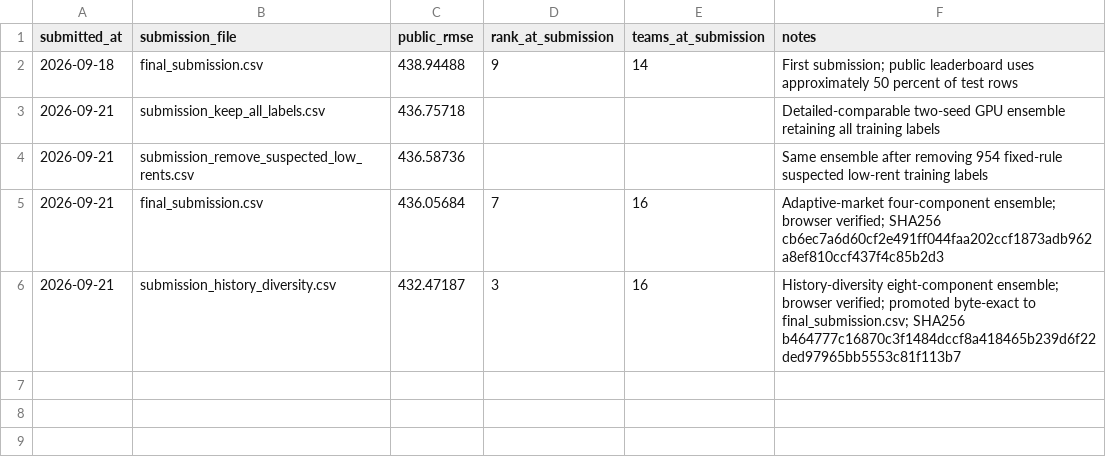
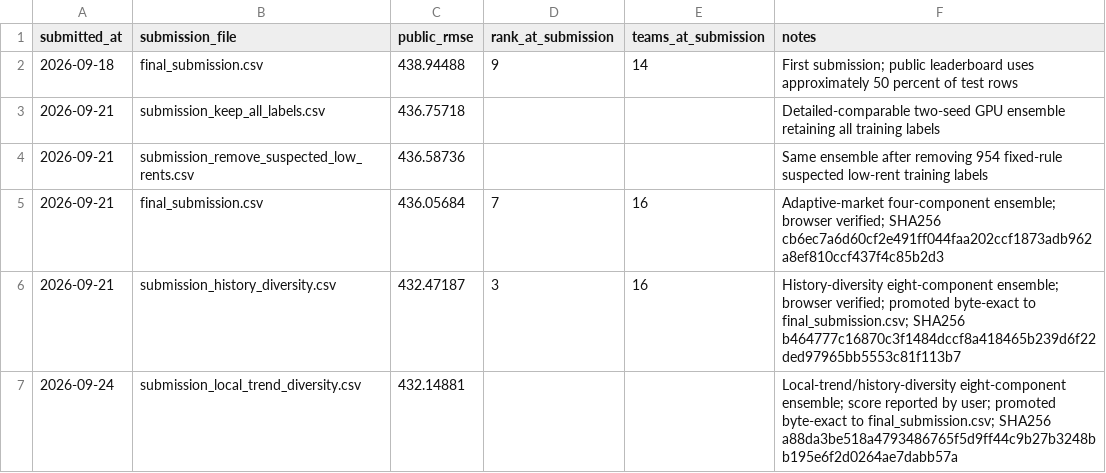
Before and after one commit to ElephantLikeCode/cs5228-hdb-rental-prediction, a CSV file: reports/kaggle_submissions.csv, drawn as a sheet; the diff names each change by its address in the sheet, - before the commit and + after, or states it on an @@ line.

Commit message:
Promote verified local trend ensemble

```diff
--- a/reports/kaggle_submissions.csv
+++ b/reports/kaggle_submissions.csv
+row 7: 2026-09-24 | submission_local_trend_diversity.csv | 432.14881 |  |  | Local-trend/history-diversity eight-component ensemble; score reported by user; promoted byte-exact to final_submission.csv; SHA256 a88da3be518a4793486765f5d9ff44c9b27b3248bb195e6f2d0264ae7dabb57a
```
Also changed, not shown: 7 other files.
